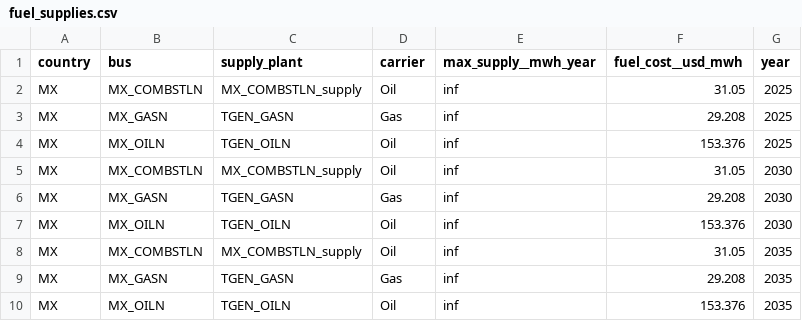
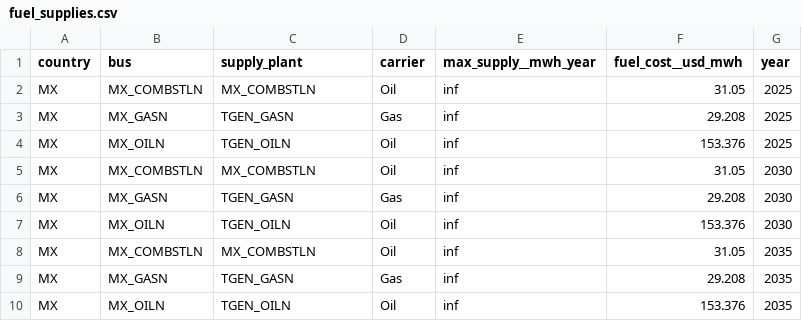
Before and after one commit to Sophia-beep168/pypsa-spice-bcs, a CSV file: data/pypsa-spice-data/project_02/input/scenario_01/power/fuel_supplies.csv, drawn as a sheet.

```diff
--- a/data/pypsa-spice-data/project_02/input/scenario_01/power/fuel_supplies.csv
+++ b/data/pypsa-spice-data/project_02/input/scenario_01/power/fuel_supplies.csv
@@ -1,9 +1,9 @@
 country,bus,supply_plant,carrier,max_supply__mwh_year,fuel_cost__usd_mwh,year
-MX,MX_COMBSTLN,MX_COMBSTLN_supply,Oil,inf,31.05,2025
+MX,MX_COMBSTLN,MX_COMBSTLN,Oil,inf,31.05,2025
 MX,MX_GASN,TGEN_GASN,Gas,inf,29.208,2025
 MX,MX_OILN,TGEN_OILN,Oil,inf,153.376,2025
-MX,MX_COMBSTLN,MX_COMBSTLN_supply,Oil,inf,31.05,2030
+MX,MX_COMBSTLN,MX_COMBSTLN,Oil,inf,31.05,2030
 MX,MX_GASN,TGEN_GASN,Gas,inf,29.208,2030
 MX,MX_OILN,TGEN_OILN,Oil,inf,153.376,2030
-MX,MX_COMBSTLN,MX_COMBSTLN_supply,Oil,inf,31.05,2035
+MX,MX_COMBSTLN,MX_COMBSTLN,Oil,inf,31.05,2035
 MX,MX_GASN,TGEN_GASN,Gas,inf,29.208,2035
```
Also changed, not shown: data/pypsa-spice-data/project_02/input/scenario_01/power/interconnector.csv, data/pypsa-spice-data/project_02/input/scenario_01/power/loads.csv, 2 other files.
